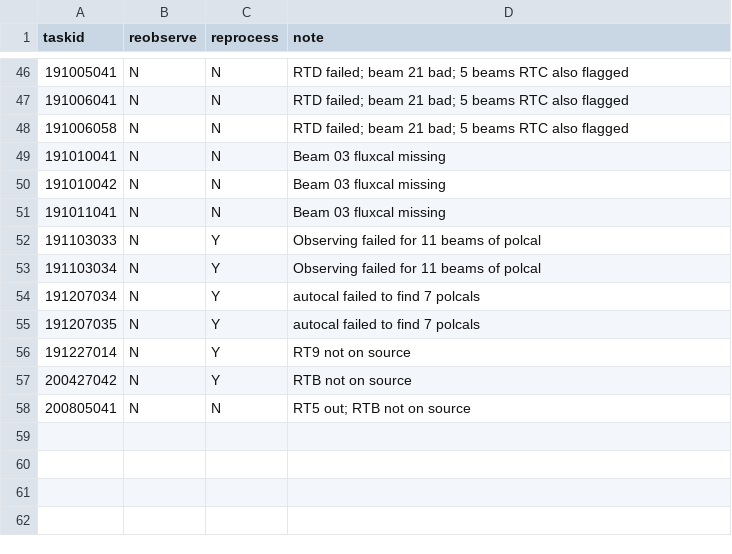
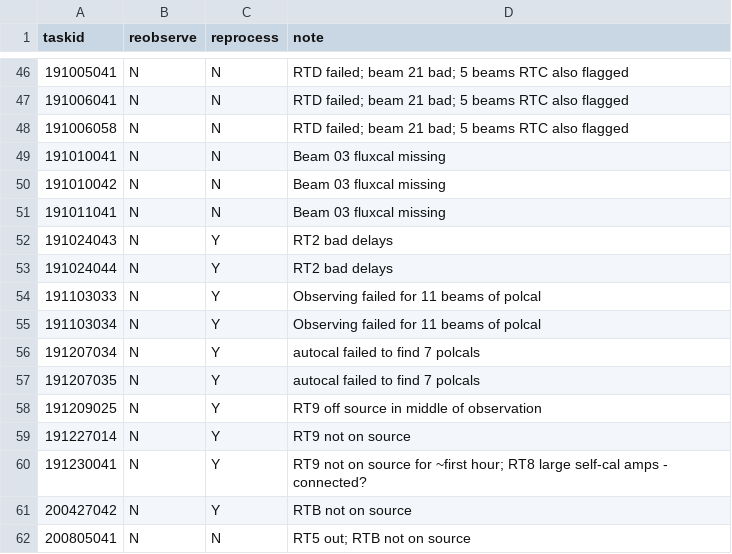
Before and after one commit to eakadams/aperinfo, a CSV file: files/obs_notes.csv, drawn as a sheet; only a part is shown, gaps mark what is left out; the diff names each change by its address in the sheet, - before the commit and + after, or states it on an @@ line.

Commit message:
Update notes failed processing

```diff
--- a/files/obs_notes.csv
+++ b/files/obs_notes.csv
+row 52: 191024043 | N | Y | RT2 bad delays
+row 53: 191024044 | N | Y | RT2 bad delays
+row 58: 191209025 | N | Y | RT9 off source in middle of observation
+row 60: 191230041 | N | Y | RT9 not on source for ~first hour; RT8 large self-cal amps - connected?
```
